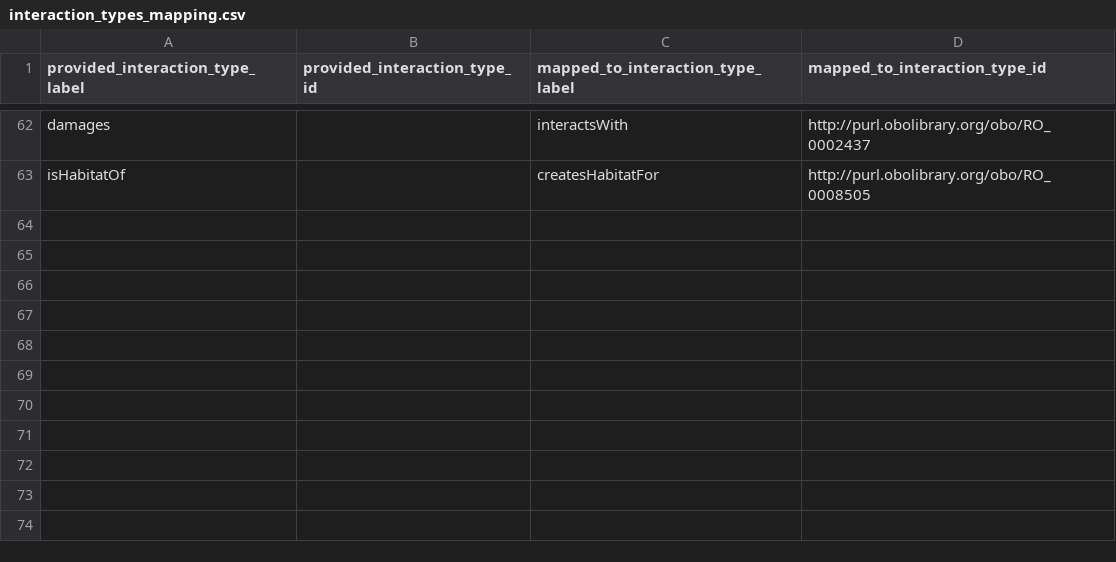
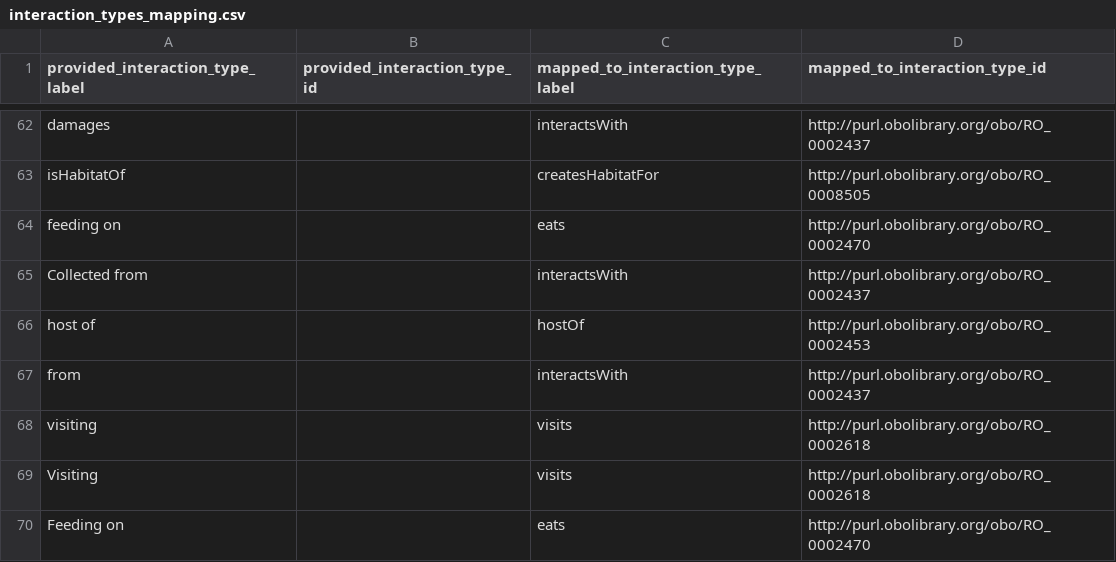
Before and after one commit to globalbioticinteractions/globalbioticinteractions, a CSV file: eol-globi-lib/src/main/resources/org/globalbioticinteractions/interaction_types_mapping.csv, drawn as a sheet; only a part is shown, gaps mark what is left out.

Commit message:
Update interaction_types_mapping.csv

```diff
--- a/eol-globi-lib/src/main/resources/org/globalbioticinteractions/interaction_types_mapping.csv
+++ b/eol-globi-lib/src/main/resources/org/globalbioticinteractions/interaction_types_mapping.csv
@@ -63 +63,8 @@ damages,,interactsWith,http://purl.obolibrary.org/obo/RO_0002437
 isHabitatOf,,createsHabitatFor,http://purl.obolibrary.org/obo/RO_0008505
+feeding on,,eats,http://purl.obolibrary.org/obo/RO_0002470
+Collected from,,interactsWith,http://purl.obolibrary.org/obo/RO_0002437
+host of,,hostOf,http://purl.obolibrary.org/obo/RO_0002453
+from,,interactsWith,http://purl.obolibrary.org/obo/RO_0002437
+visiting,,visits,http://purl.obolibrary.org/obo/RO_0002618
+Visiting,,visits,http://purl.obolibrary.org/obo/RO_0002618
+Feeding on,,eats,http://purl.obolibrary.org/obo/RO_0002470
```
